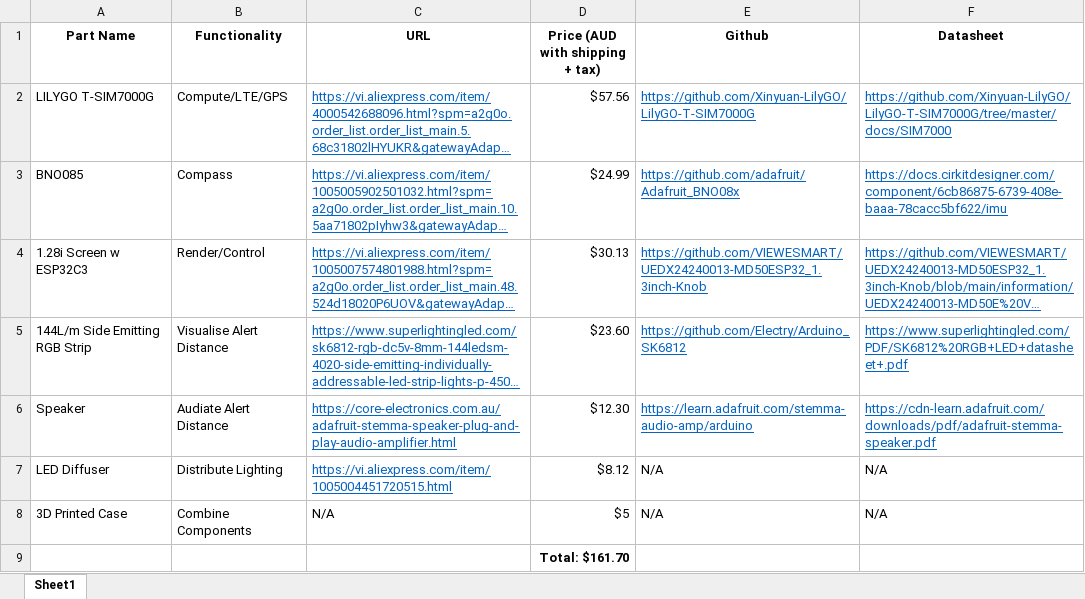
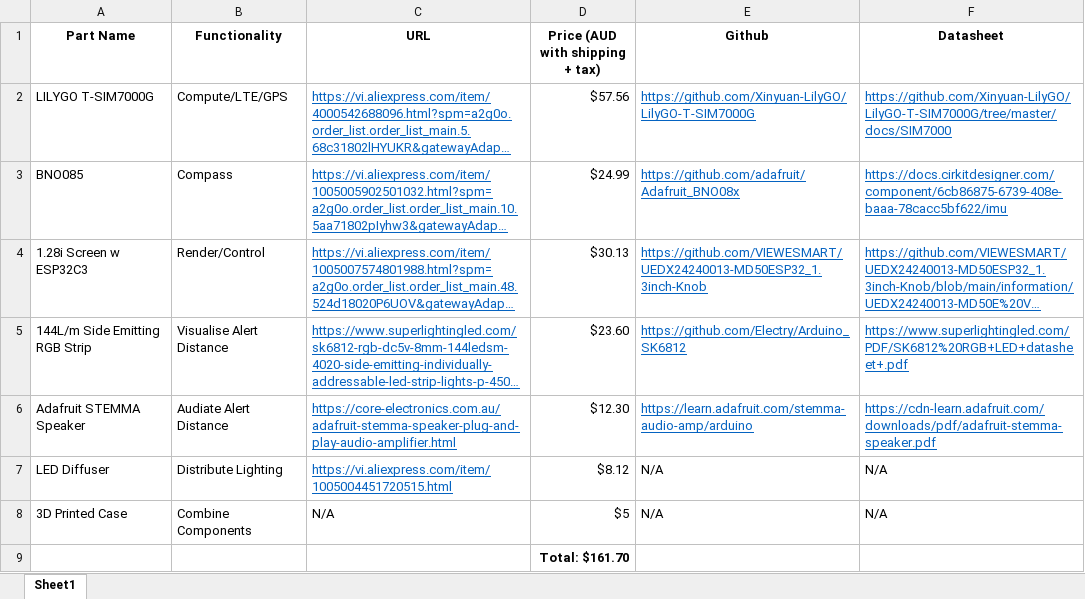
Before and after one commit to muke24/Alert-Detector, an Excel workbook: Project Documents/Bill of Materials/BillOfMaterials.xlsx, sheet Sheet1, drawn as a sheet; long unchanged cells end in …; values as stored, in another font and other column widths than the file's, no borders; the diff names each change by its address in the sheet, - before the commit and + after, or states it on an @@ line.

Commit message:
Update BillOfMaterials.xlsx

```diff
--- a/Project Documents/Bill of Materials/BillOfMaterials.xlsx (sheet Sheet1)
+++ b/Project Documents/Bill of Materials/BillOfMaterials.xlsx (sheet Sheet1)
-A6 (Part Name): Speaker
+A6 (Part Name): Adafruit STEMMA Speaker
```
